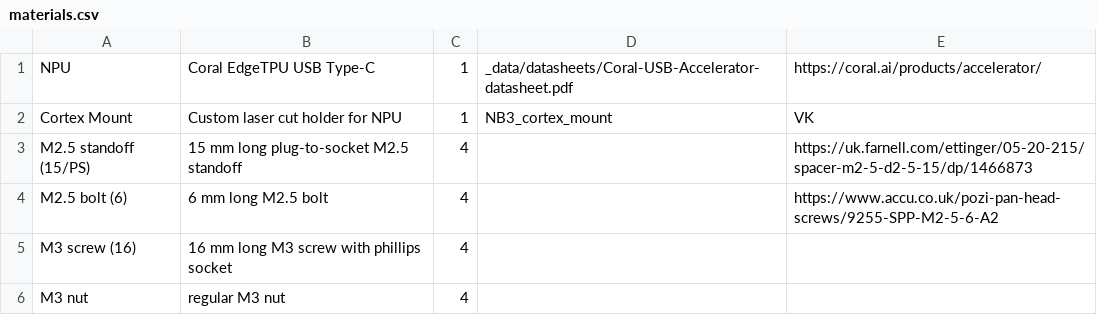
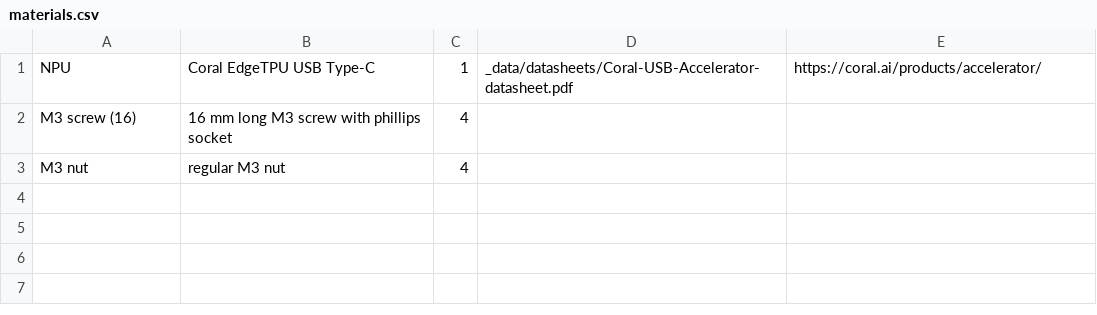
Before and after one commit to NoBlackBoxes/BlackBoxes, a CSV file: intelligence/materials.csv, drawn as a sheet; the diff names each change by its address in the sheet, - before the commit and + after, or states it on an @@ line.

Commit message:
Update hardware, 2x20 mm standoffs, adjust cortex

```diff
--- a/intelligence/materials.csv
+++ b/intelligence/materials.csv
-row 2: Cortex Mount | Custom laser cut holder for NPU | 1 | NB3_cortex_mount | VK
-row 3: M2.5 standoff (15/PS) | 15 mm long plug-to-socket M2.5 standoff | 4 |  | https://uk.farnell.com/ettinger/05-20-215/spacer-m2-5-d2-5-15/dp/1466873
-row 4: M2.5 bolt (6) | 6 mm long M2.5 bolt | 4 |  | https://www.accu.co.uk/pozi-pan-head-screws/9255-SPP-M2-5-6-A2
```
Also changed, not shown: systems/materials.csv, vision/materials.csv, 6 other files.
